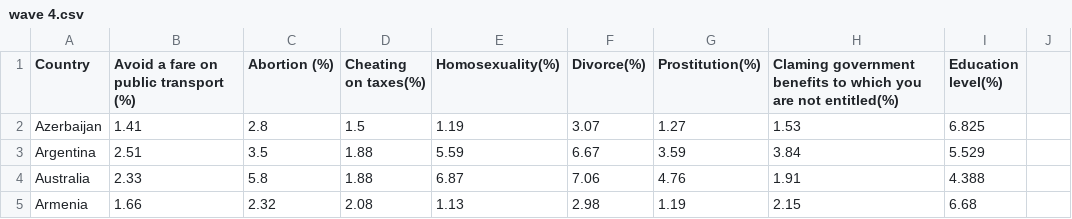
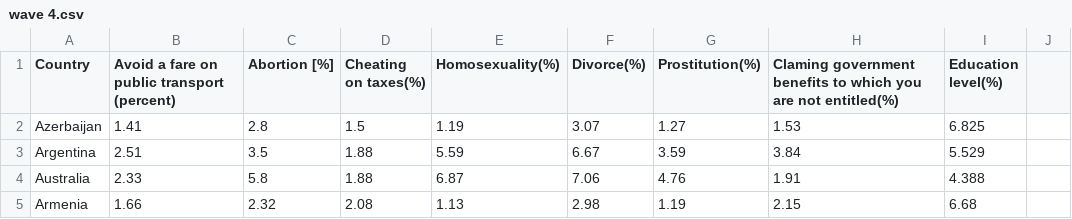
Before and after one commit to fkindahl/fkindahl.github.io, a CSV file: project2/wave 4.csv, drawn as a sheet; only a part is shown.

Commit message:
hh

```diff
--- a/project2/wave 4.csv
+++ b/project2/wave 4.csv
@@ -1,2 +1,2 @@
-Country,Avoid a fare on public transport (%),Abortion (%),Cheating on taxes(%),Homosexuality(%),Divorce(%),Prostitution(%),Claming government benefits to which you are not entitled(%),Education level(%)
+Country,Avoid a fare on public transport (percent),Abortion [%],Cheating on taxes(%),Homosexuality(%),Divorce(%),Prostitution(%),Claming government benefits to which you are not entitled(%),Education level(%)
 Azerbaijan,1.41,2.8,1.5,1.19,3.07,1.27,1.53,6.825
```
